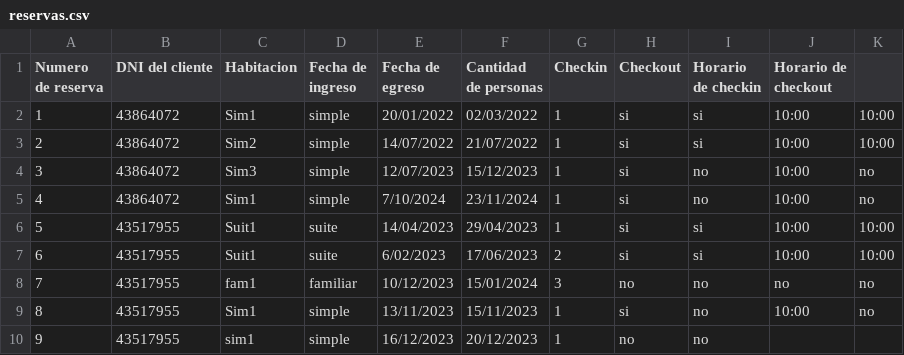
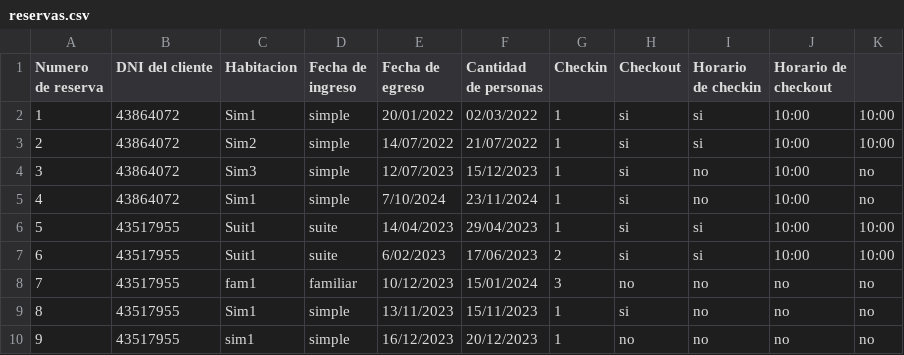
Before and after one commit to vgarijo/PatagoniaOasisYOcio_G8, a CSV file: reservas.csv, drawn as a sheet.

```diff
--- a/reservas.csv
+++ b/reservas.csv
@@ -8,3 +8,3 @@ Numero de reserva;DNI del cliente;Habitacion;Fecha de ingreso;Fecha de egreso;Ca
 7;43517955;fam1;familiar;10/12/2023;15/01/2024;3;no;no;no;no
-8;43517955;Sim1;simple;13/11/2023;15/11/2023;1;si;no;10:00;no
-9;43517955;sim1;simple;16/12/2023;20/12/2023;1;no;no
+8;43517955;Sim1;simple;13/11/2023;15/11/2023;1;si;no;no;no
+9;43517955;sim1;simple;16/12/2023;20/12/2023;1;no;no;no;no
```
Also changed, not shown: 1 other file.
